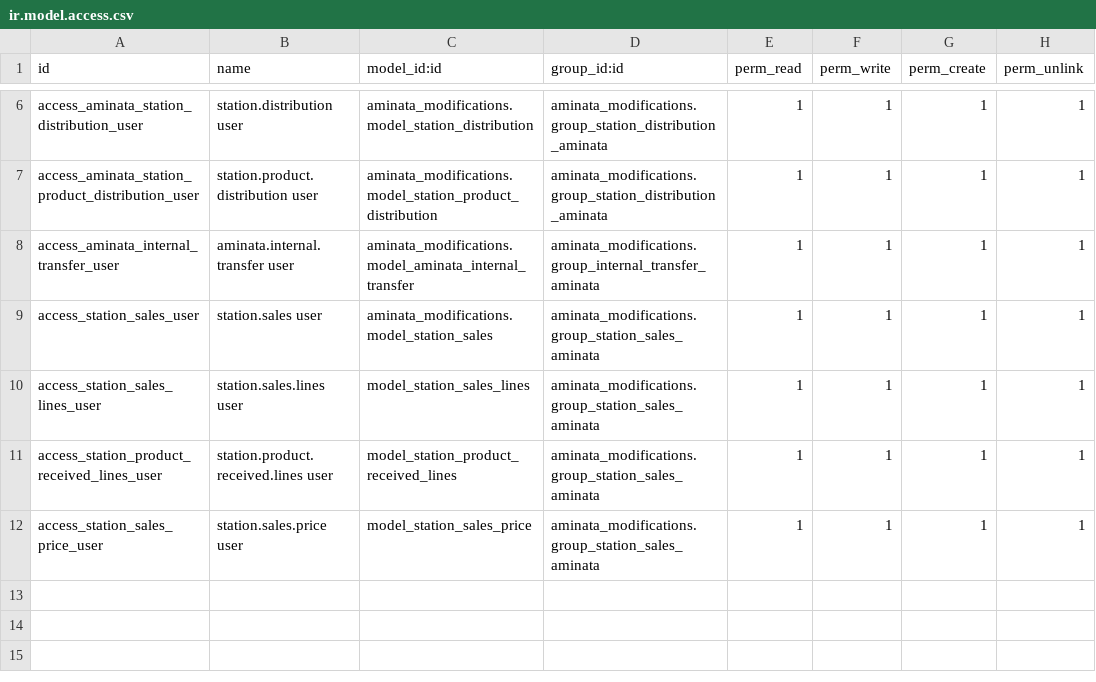
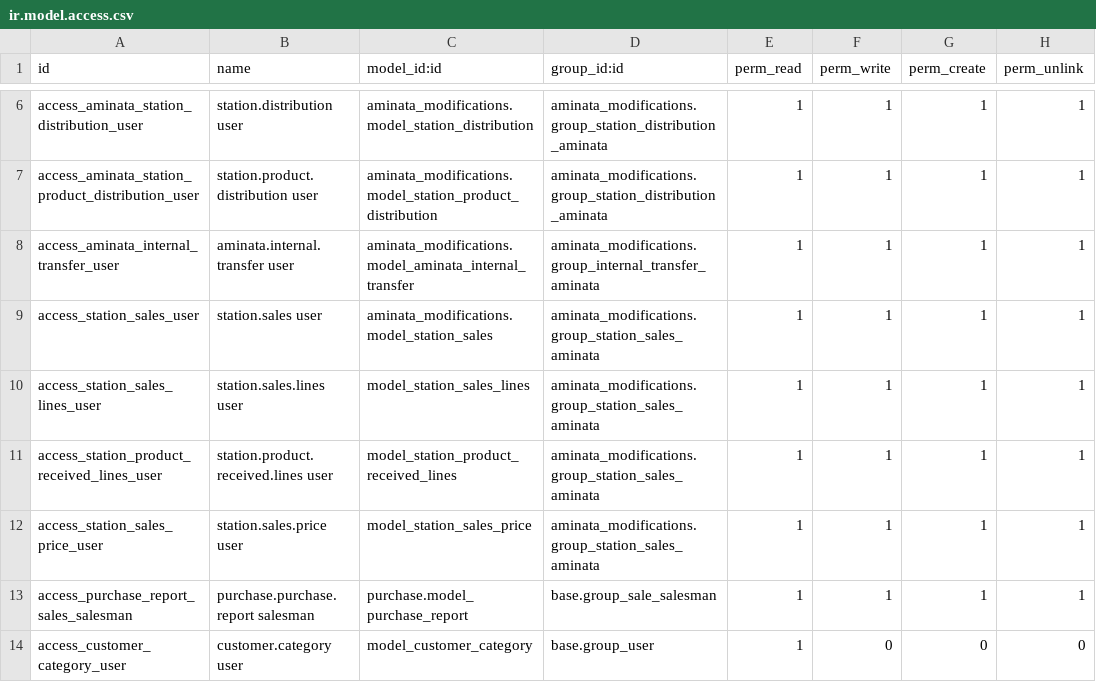
Before and after one commit to kingsleyuk2003/ODEX, a CSV file: addons/aminata_modifications/security/ir.model.access.csv, drawn as a sheet; only a part is shown, gaps mark what is left out.

Commit message:
change

```diff
--- a/addons/aminata_modifications/security/ir.model.access.csv
+++ b/addons/aminata_modifications/security/ir.model.access.csv
@@ -12 +12,3 @@ access_station_product_received_lines_user,station.product.received.lines user,m
 access_station_sales_price_user,station.sales.price user,model_station_sales_price,aminata_modifications.group_station_sales_aminata,1,1,1,1
+access_purchase_report_sales_salesman,purchase.purchase.report salesman,purchase.model_purchase_report,base.group_sale_salesman,1,1,1,1
+access_customer_category_user,customer.category user,model_customer_category,base.group_user,1,0,0,0
```
